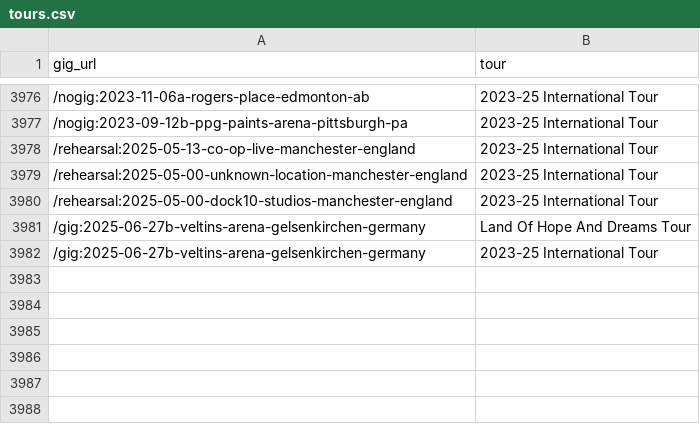
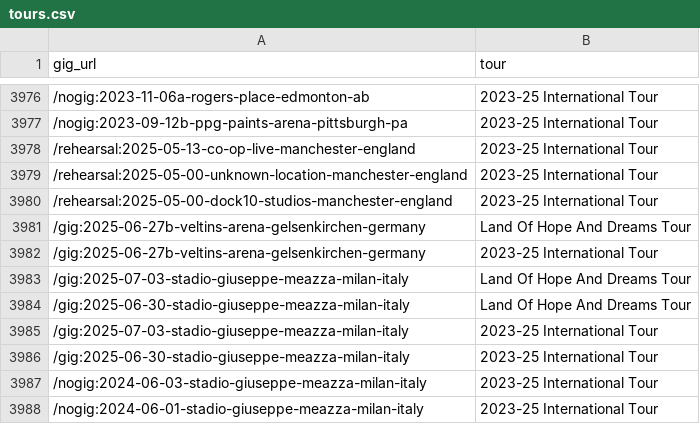
Before and after one commit to obrienjoey/springsteen_db, a CSV file: csv/tours.csv, drawn as a sheet; only a part is shown, gaps mark what is left out.

Commit message:
updated setlist data Wed Jul  2 10:48:04 GMT 2025

```diff
--- a/csv/tours.csv
+++ b/csv/tours.csv
@@ -3982 +3982,7 @@ gig_url,tour
 /gig:2025-06-27b-veltins-arena-gelsenkirchen-germany,2023-25 International Tour
+/gig:2025-07-03-stadio-giuseppe-meazza-milan-italy,Land Of Hope And Dreams Tour
+/gig:2025-06-30-stadio-giuseppe-meazza-milan-italy,Land Of Hope And Dreams Tour
+/gig:2025-07-03-stadio-giuseppe-meazza-milan-italy,2023-25 International Tour
+/gig:2025-06-30-stadio-giuseppe-meazza-milan-italy,2023-25 International Tour
+/nogig:2024-06-03-stadio-giuseppe-meazza-milan-italy,2023-25 International Tour
+/nogig:2024-06-01-stadio-giuseppe-meazza-milan-italy,2023-25 International Tour
```
Also changed, not shown: csv/concerts.csv, 1 other file.
